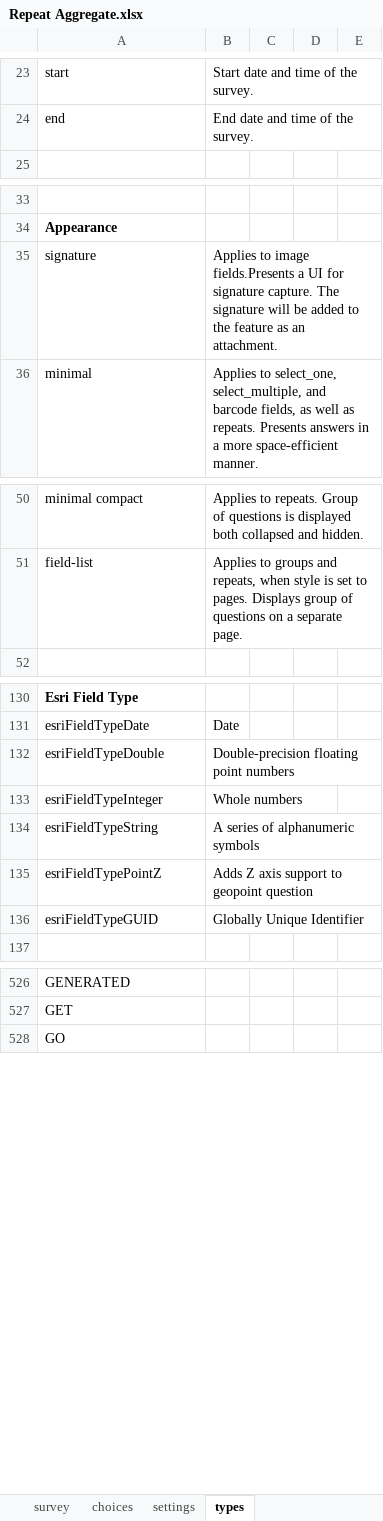
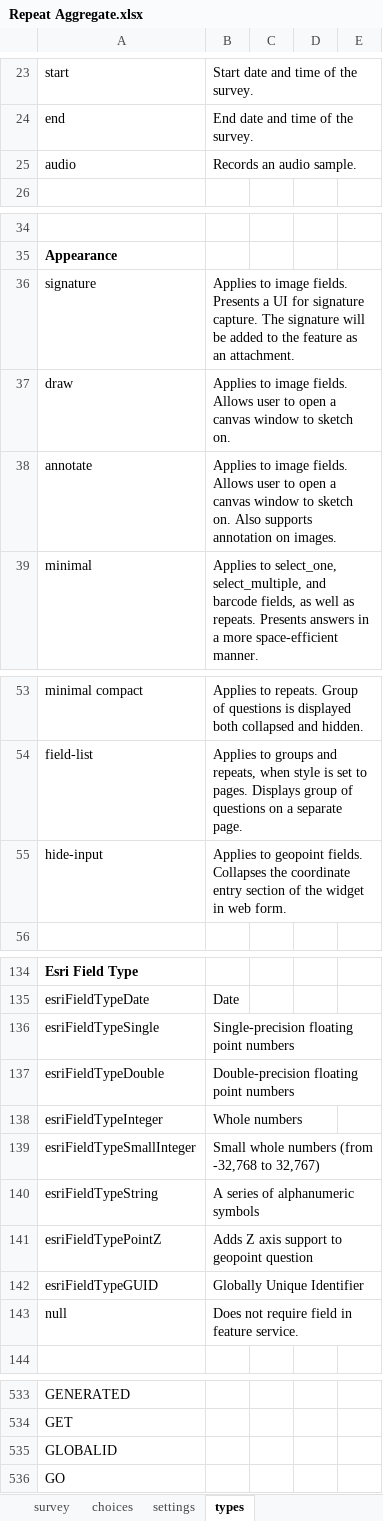
Before and after one commit to Esri/Survey123Community, an Excel workbook: Samples/Repeat Aggregate.xlsx, sheet types, drawn as a sheet; only a part is shown, gaps mark what is left out; values as stored, in another font and other column widths than the file's, no borders; conditional formats not drawn; addresses are those after the commit; the diff names each change by its address in the sheet, - before the commit and + after, or states it on an @@ line.

```diff
--- a/Samples/Repeat Aggregate.xlsx (sheet types)
+++ b/Samples/Repeat Aggregate.xlsx (sheet types)
+row 25: audio | Records an audio sample.
-B36: …to image fields.Presents a UI…
+B36: …to image fields. Presents a UI…
+row 37: draw | Applies to image fields. Allows user to open a canvas window to sketch on.
+row 38: annotate | Applies to image fields. Allows user to open a canvas window to sketch on. Also supports annotation on images.
+row 55: hide-input | Applies to geopoint fields. Collapses the coordinate entry section of the widget in web form.
+row 136: esriFieldTypeSingle | Single-precision floating point numbers
+row 139: esriFieldTypeSmallInteger | Small whole numbers (from -32,768 to 32,767)
+row 143: null | Does not require field in feature service.
+row 535: GLOBALID
```
Also changed, not shown: Samples/002_Appearance.xlsx, Samples/Autocomplete.xlsx, 16 other files.
